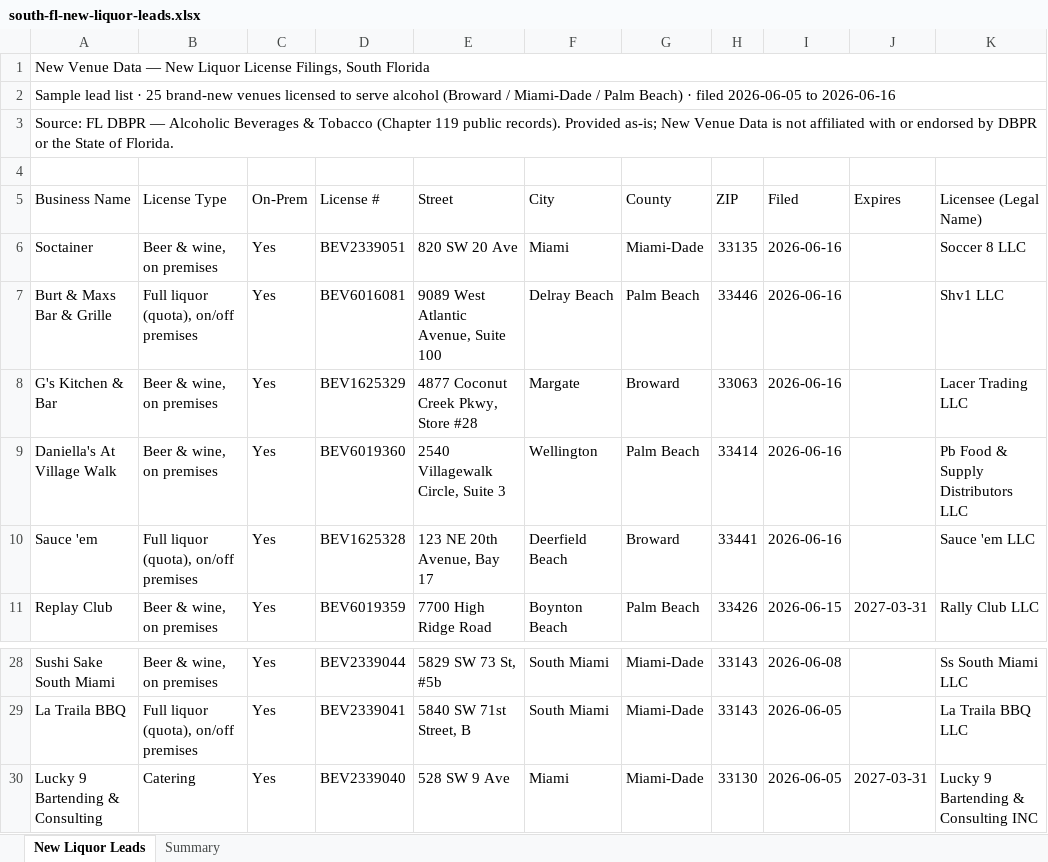
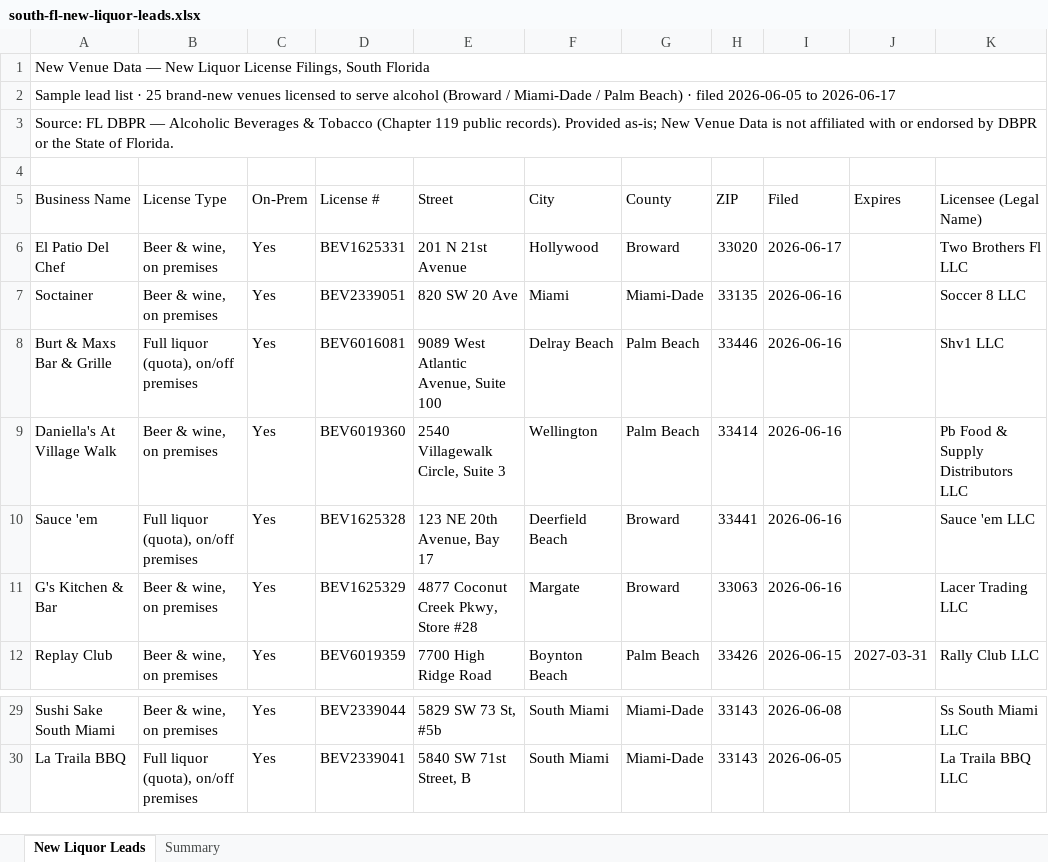
Before and after one commit to abragaw2316/newvenuedata, an Excel workbook: validation/south-fl-new-liquor-leads.xlsx, sheet New Liquor Leads, drawn as a sheet; only a part is shown, gaps mark what is left out; values as stored, in another font and other column widths than the file's, no cell formats; removed rows and columns are numbered as before the commit, all else as after; the diff names each change by its address in the sheet, - before the commit and + after, or states it on an @@ line.

```diff
--- a/validation/south-fl-new-liquor-leads.xlsx (sheet New Liquor Leads)
+++ b/validation/south-fl-new-liquor-leads.xlsx (sheet New Liquor Leads)
-A2 (Business Name): …2026-06-05 to 2026-06-16
+A2 (Business Name): …2026-06-05 to 2026-06-17
+row 6: El Patio Del Chef | Beer & wine, on premises | Yes | BEV1625331 | 201 N 21st Avenue | Hollywood | Broward | 33020 | 2026-06-17 |  | Two Brothers Fl LLC
@@ row 8 moved to row 11: G's Kitchen & Bar @@
-row 30: Lucky 9 Bartending & Consulting | Catering | Yes | BEV2339040 | 528 SW 9 Ave | Miami | Miami-Dade | 33130 | 2026-06-05 | 2027-03-31 | Lucky 9 Bartending & Consulting INC
```
Also changed, not shown: sheet Summary, cell formats, 3 other files.
